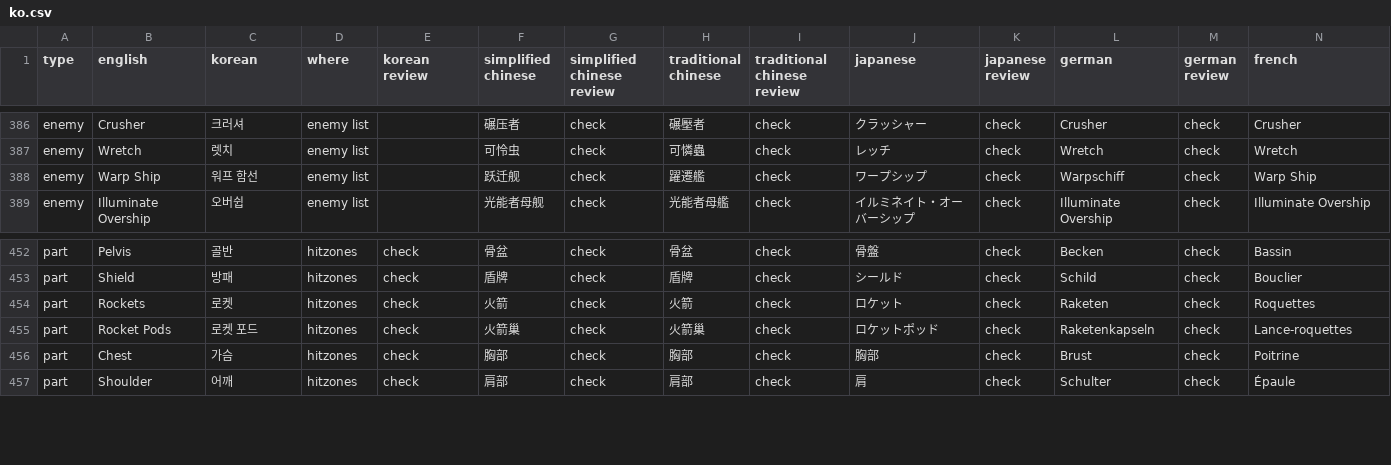
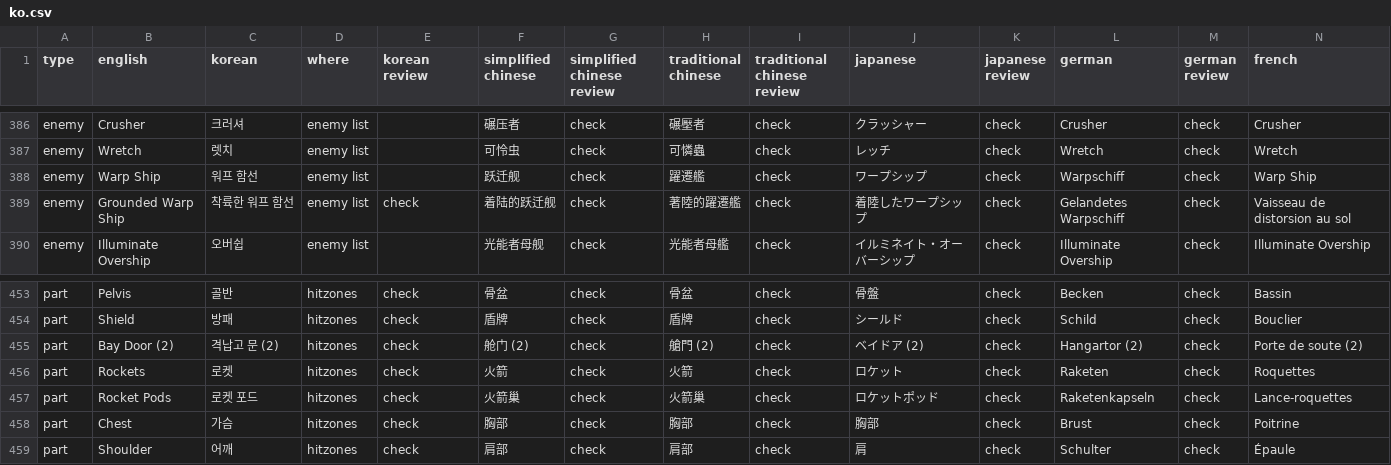
Before and after one commit to pvtryan1024/hd2-armor-inspector, a CSV file: translations/ko.csv, drawn as a sheet; only a part is shown, gaps mark what is left out; rows hold the shown columns only; the diff names each change by its address in the sheet, - before the commit and + after, or states it on an @@ line.

```diff
--- a/translations/ko.csv
+++ b/translations/ko.csv
+row 389: enemy | Grounded Warp Ship | 착륙한 워프 함선 | enemy list | check | 着陆的跃迁舰 | check | 著陸的躍遷艦 | check | 着陸したワープシップ | check | Gelandetes Warpschiff | check | Vaisseau de distorsion au sol
+row 455: part | Bay Door (2) | 격납고 문 (2) | hitzones | check | 舱门 (2) | check | 艙門 (2) | check | ベイドア (2) | check | Hangartor (2) | check | Porte de soute (2)
```
Also changed, not shown: models/sources.csv, 9 other files.
